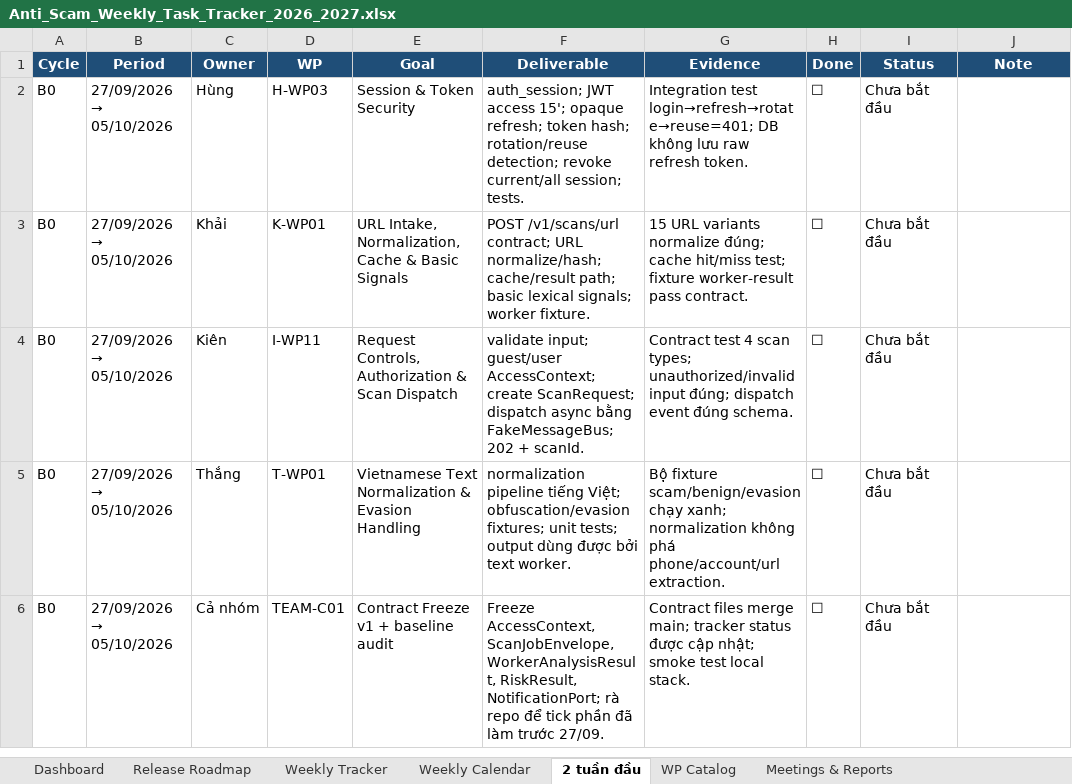
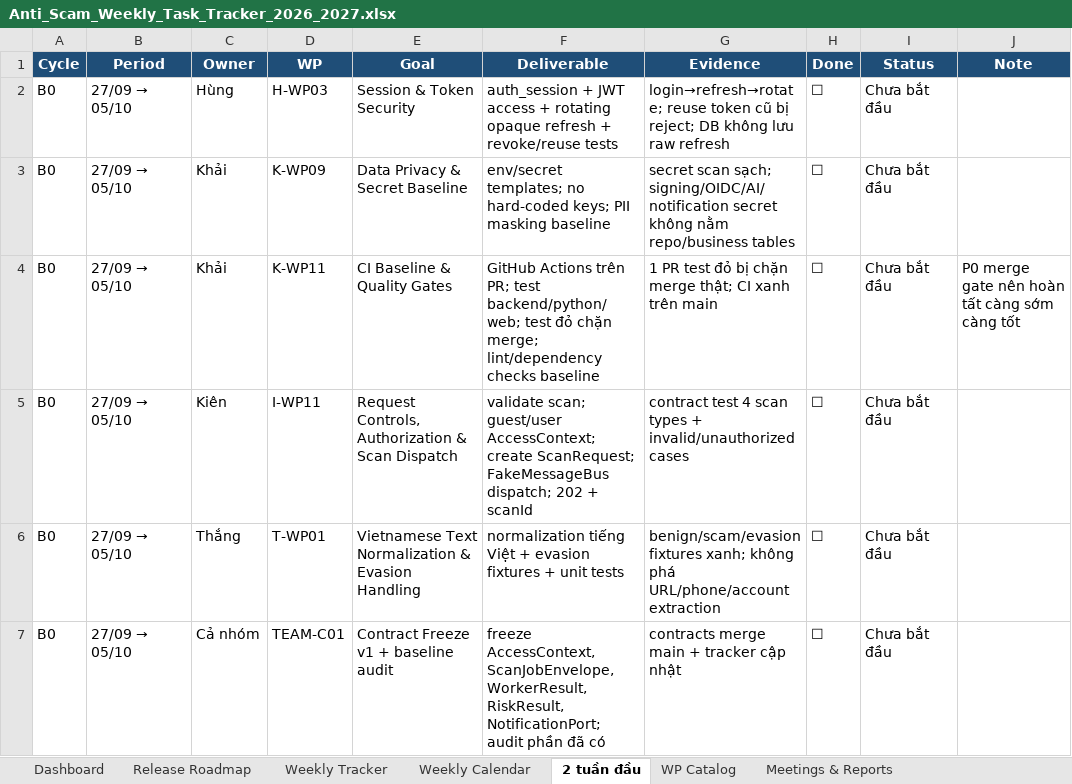
Before and after one commit to KLTN-2023-HCMSU/document, an Excel workbook: plan/v2.0/Anti_Scam_Weekly_Task_Tracker_2026_2027.xlsx, sheet 2 tuần đầu, drawn as a sheet; only a part is shown; values as stored, in another font and other column widths than the file's, no borders; table styles not drawn; addresses are those after the commit; the diff covers the shown part only; the diff names each change by its address in the sheet, - before the commit and + after, or states it on an @@ line.

```diff
--- a/plan/v2.0/Anti_Scam_Weekly_Task_Tracker_2026_2027.xlsx (sheet 2 tuần đầu)
+++ b/plan/v2.0/Anti_Scam_Weekly_Task_Tracker_2026_2027.xlsx (sheet 2 tuần đầu)
@@ B2:B3 (Period): 27/09/2026 → 05/10/2026 → 27/09 → 05/10 @@
-F2 (Deliverable): auth_session; JWT access 15'; opaque refresh; token hash; rotation/reuse detection; revoke current/all session; tests.
+F2 (Deliverable): auth_session + JWT access + rotating opaque refresh + revoke/reuse tests
-G2 (Evidence): Integration test login→refresh→rotate→reuse=401; DB không lưu raw refresh token.
+G2 (Evidence): login→refresh→rotate; reuse token cũ bị reject; DB không lưu raw refresh
-D3 (WP): K-WP01
+D3 (WP): K-WP09
-E3 (Goal): URL Intake, Normalization, Cache & Basic Signals
+E3 (Goal): Data Privacy & Secret Baseline
-F3 (Deliverable): POST /v1/scans/url contract; URL normalize/hash; cache/result path; basic lexical signals; worker fixture.
+F3 (Deliverable): env/secret templates; no hard-coded keys; PII masking baseline
-G3 (Evidence): 15 URL variants normalize đúng; cache hit/miss test; fixture worker-result pass contract.
+G3 (Evidence): secret scan sạch; signing/OIDC/AI/notification secret không nằm repo/business tables
+row 4: B0 | 27/09 → 05/10 | Khải | K-WP11 | CI Baseline & Quality Gates | GitHub Actions trên PR; test backend/python/web; test đỏ chặn merge; lint/dependency checks baseline | 1 PR test đỏ bị chặn merge thật; CI xanh trên main | ☐ | Chưa bắt đầu | P0 merge gate nên hoàn tất càng sớm càng tốt
@@ B5:B7 (Period): 27/09/2026 → 05/10/2026 → 27/09 → 05/10 @@
-F5 (Deliverable): validate input; guest/user AccessContext; create ScanRequest; dispatch async bằng FakeMessageBus; 202 + scanId.
+F5 (Deliverable): validate scan; guest/user AccessContext; create ScanRequest; FakeMessageBus dispatch; 202 + scanId
-G5 (Evidence): Contract test 4 scan types; unauthorized/invalid input đúng; dispatch event đúng schema.
+G5 (Evidence): contract test 4 scan types + invalid/unauthorized cases
-F6 (Deliverable): normalization pipeline tiếng Việt; obfuscation/evasion fixtures; unit tests; output dùng được bởi text worker.
+F6 (Deliverable): normalization tiếng Việt + evasion fixtures + unit tests
-G6 (Evidence): Bộ fixture scam/benign/evasion chạy xanh; normalization không phá phone/account/url extraction.
+G6 (Evidence): benign/scam/evasion fixtures xanh; không phá URL/phone/account extraction
-F7 (Deliverable): Freeze AccessContext, ScanJobEnvelope, WorkerAnalysisResult, RiskResult, NotificationPort; rà repo để tick phần đã làm trước 27/09.
+F7 (Deliverable): freeze AccessContext, ScanJobEnvelope, WorkerResult, RiskResult, NotificationPort; audit phần đã có
-G7 (Evidence): Contract files merge main; tracker status được cập nhật; smoke test local stack.
+G7 (Evidence): contracts merge main + tracker cập nhật
```
Also changed, not shown: 1 added row and 18 edited cells elsewhere in this sheet, sheet Weekly Tracker, sheet WP Catalog, sheet Weekly Calendar, sheet Meetings & Reports, sheet Release Roadmap, sheet Dashboard, formulas that keep their value, charts or pictures, specifications/features/v2.0/Anti_Scam_Feature_Backlog_V2.xlsx, 3 other files.
